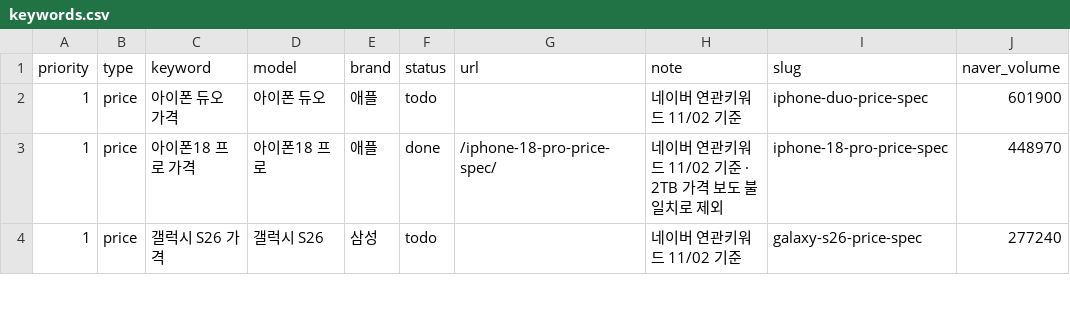
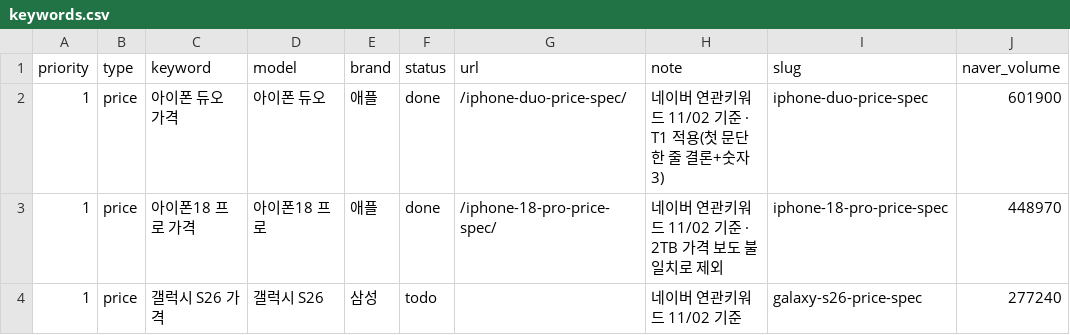
Before and after one commit to allthatphone/allthatphone.github.io, a CSV file: ops/keywords.csv, drawn as a sheet; only a part is shown; the diff names each change by its address in the sheet, - before the commit and + after, or states it on an @@ line.

```diff
--- a/ops/keywords.csv
+++ b/ops/keywords.csv
-F2 (status): todo
+F2 (status): done
-G2 (url): (empty)
+G2 (url): /iphone-duo-price-spec/
-H2 (note): 네이버 연관키워드 11/02 기준
+H2 (note): 네이버 연관키워드 11/02 기준 · T1 적용(첫 문단 한 줄 결론+숫자3)
```
Also changed, not shown: 3 other files.
